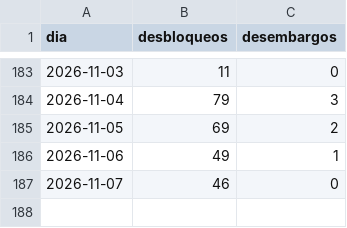
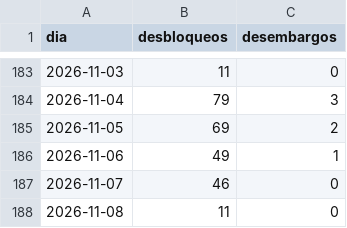
Before and after one commit to ando0426/Medidas-Cautelares, a CSV file: data/levantamientos_diarios.csv, drawn as a sheet; only a part is shown, gaps mark what is left out; the diff names each change by its address in the sheet, - before the commit and + after, or states it on an @@ line.

```diff
--- a/data/levantamientos_diarios.csv
+++ b/data/levantamientos_diarios.csv
+row 188: 2026-11-08 | 11 | 0
```
Also changed, not shown: data/estado_medidas.csv, data/levantamientos_causal_mes.csv, 2 other files.
